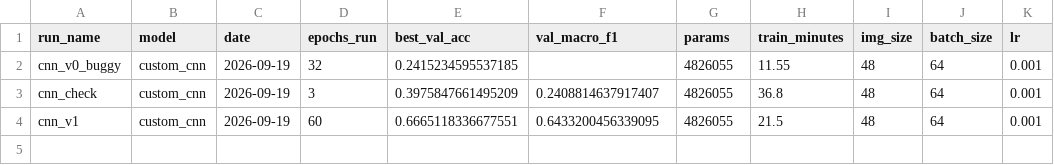
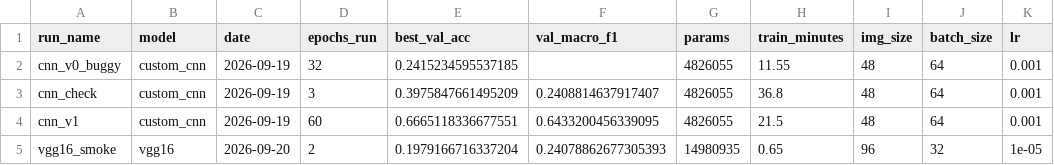
Before and after one commit to HKTechhh/driver-emotion, a CSV file: results/runs.csv, drawn as a sheet; the diff names each change by its address in the sheet, - before the commit and + after, or states it on an @@ line.

```diff
--- a/results/runs.csv
+++ b/results/runs.csv
+row 5: vgg16_smoke | vgg16 | 2026-09-20 | 2 | 0.1979166716337204 | 0.24078862677305393 | 14980935 | 0.65 | 96 | 32 | 1e-05
```
Also changed, not shown: 5 other files.
